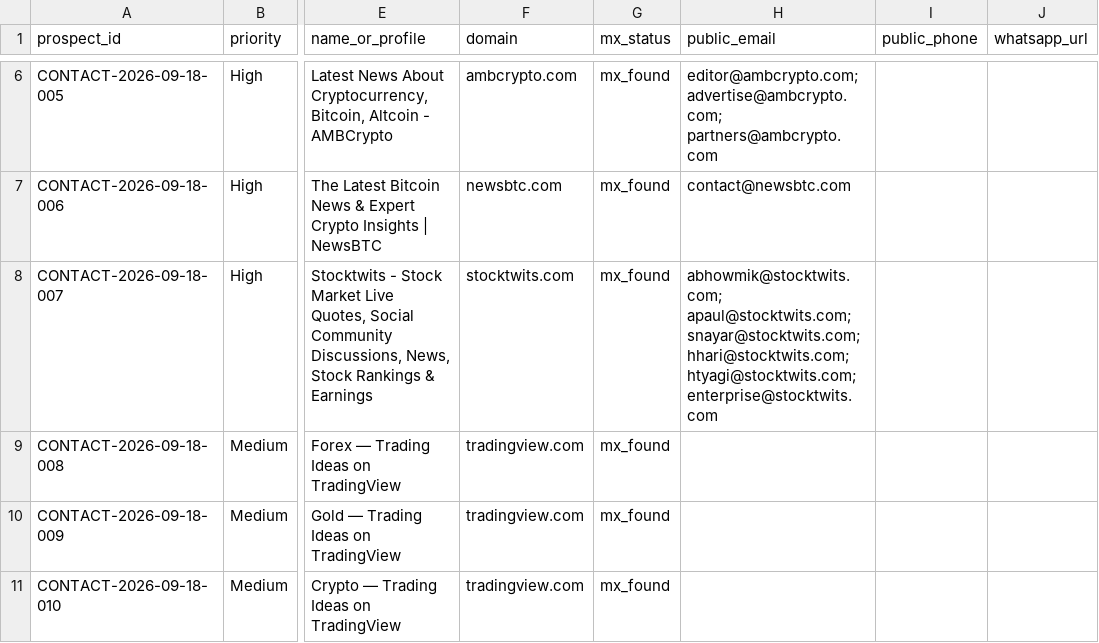
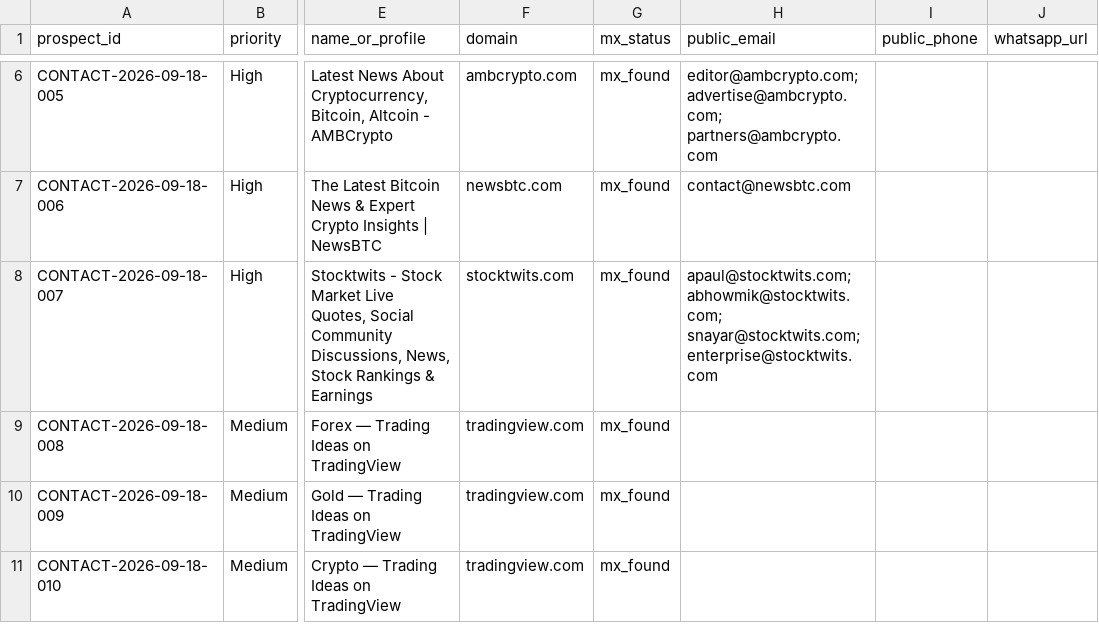
Before and after one commit to songchen539-alt/daily-active-trader-leads, a CSV file: data/contactable-prospects.csv, drawn as a sheet; only a part is shown, gaps mark what is left out; the diff covers the shown part only; the diff names each change by its address in the sheet, - before the commit and + after, or states it on an @@ line.

```diff
--- a/data/contactable-prospects.csv
+++ b/data/contactable-prospects.csv
-H8 (public_email): abhowmik@stocktwits.com; apaul@stocktwits.com; snayar@stocktwits.com; hhari@stocktwits.com; htyagi@stocktwits.com; enterprise@stocktwits.com
+H8 (public_email): apaul@stocktwits.com; abhowmik@stocktwits.com; snayar@stocktwits.com; enterprise@stocktwits.com
```
Also changed, not shown: 1 removed row and 1 edited cell elsewhere in this file, data/client-opportunities.csv, data/latest-active-feed.csv, 10 other files.
